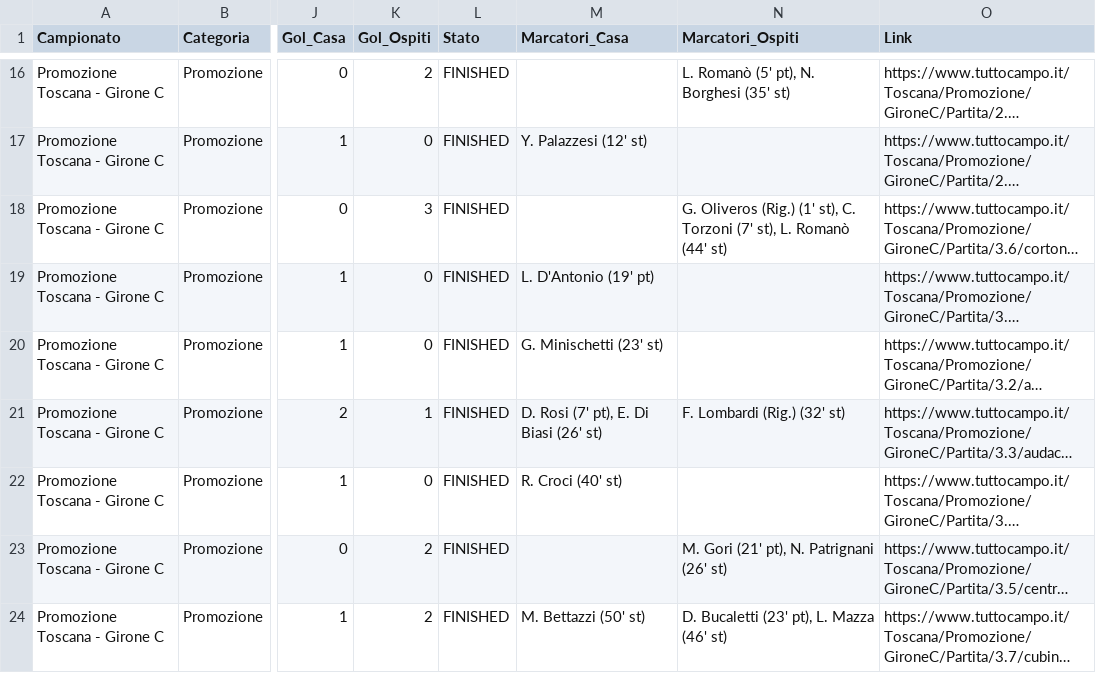
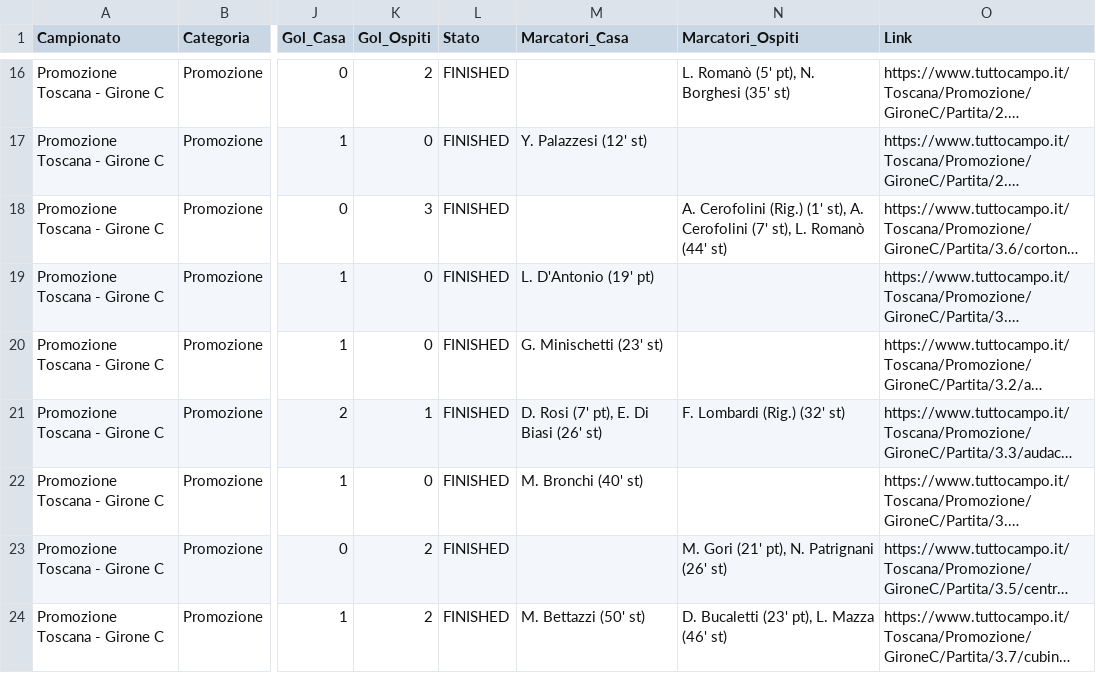
Before and after one commit to cicciocanestro/calcio-toscana-scraper, a CSV file: data/exports/promozione-c.csv, drawn as a sheet; only a part is shown, gaps mark what is left out; long unchanged cells end in …; the diff names each change by its address in the sheet, - before the commit and + after, or states it on an @@ line.

Commit message:
chore(data): aggiornamento calendari, classifiche e loghi
Scraping completo delle 3 leghe dal sito ufficiale (i runner GitHub Actions
sono bloccati dal WAF di Tuttocampo con 403, quindi l'aggiornamento è stato
eseguito da IP residenziale).

- promozione-c: 30 giornate, 240 partite (24 giocate), 16 squadre
- seconda-i:    30 giornate, 240 partite (16 giocate), 16 squadre
- terza-arezzo: 34 giornate, 306 partite (18 giocate), 18 squadre
- aggiunti i loghi squadra (homeLogo/awayLogo) ora estratti dal parser unico
- rigenerati cache JSON ed export CSV/ICS/JSON

```diff
--- a/data/exports/promozione-c.csv
+++ b/data/exports/promozione-c.csv
-N18 (Marcatori_Ospiti): G. Oliveros (Rig.) (1' st), C. Torzoni (7' st),…
+N18 (Marcatori_Ospiti): A. Cerofolini (Rig.) (1' st), A. Cerofolini (7' st),…
-M22 (Marcatori_Casa): R. Croci (40' st)
+M22 (Marcatori_Casa): M. Bronchi (40' st)
```
Also changed, not shown: 9 other files.
